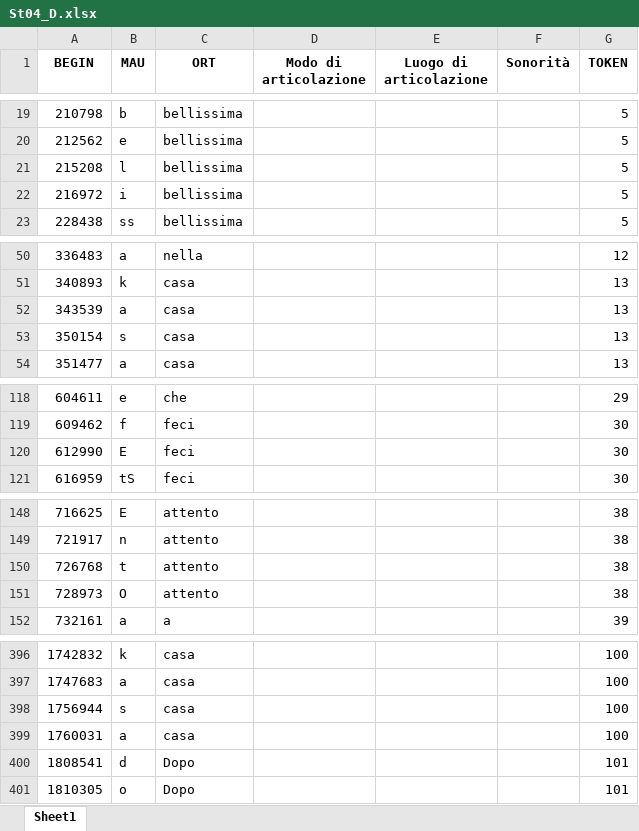
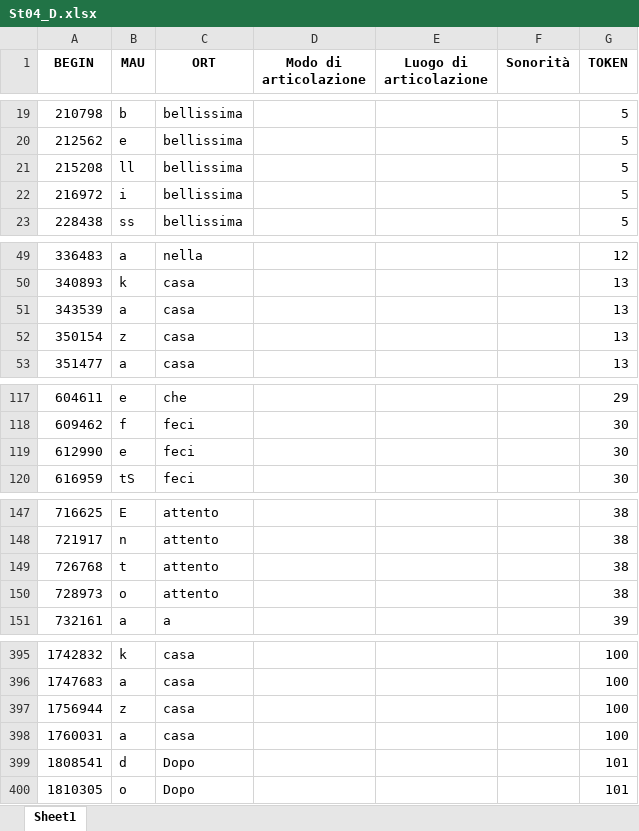
Before and after one commit to FrancescaSchiavone/linguistic_pipeline_EEG, an Excel workbook: data/phoneme_onset_D/St04_D.xlsx, sheet Sheet1, drawn as a sheet; only a part is shown, gaps mark what is left out; values as stored, in another font and other column widths than the file's, no borders; addresses are those after the commit; the diff covers the shown part only; the diff names each change by its address in the sheet, - before the commit and + after, or states it on an @@ line.

```diff
--- a/data/phoneme_onset_D/St04_D.xlsx (sheet Sheet1)
+++ b/data/phoneme_onset_D/St04_D.xlsx (sheet Sheet1)
-B21 (MAU): l
+B21 (MAU): ll
-B52 (MAU): s
+B52 (MAU): z
-B119 (MAU): E
+B119 (MAU): e
-B150 (MAU): O
+B150 (MAU): o
-B397 (MAU): s
+B397 (MAU): z
```
Also changed, not shown: 1 removed row and 32 edited cells elsewhere in this sheet, data/phoneme_onset_C/St04_C.xlsx, data/phoneme_onset_C/St05_C.xlsx, 55 other files.
